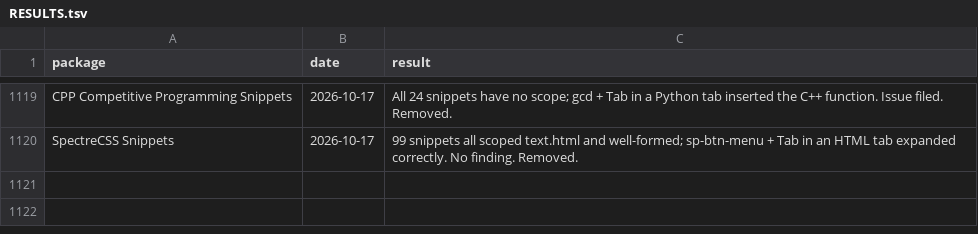
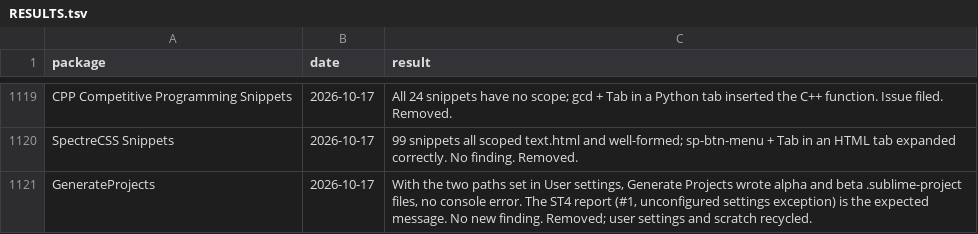
Before and after one commit to dpc00/sublime-package-audit, a TSV file: RESULTS.tsv, drawn as a sheet; only a part is shown, gaps mark what is left out; the diff names each change by its address in the sheet, - before the commit and + after, or states it on an @@ line.

```diff
--- a/RESULTS.tsv
+++ b/RESULTS.tsv
+row 1121: GenerateProjects | 2026-10-17 | With the two paths set in User settings, Generate Projects wrote alpha and beta .sublime-project files, no console error. The ST4 report (#1, unconfigured settings exception) is the expected message. No new finding. Removed; user settings and scratch recycled.
```
